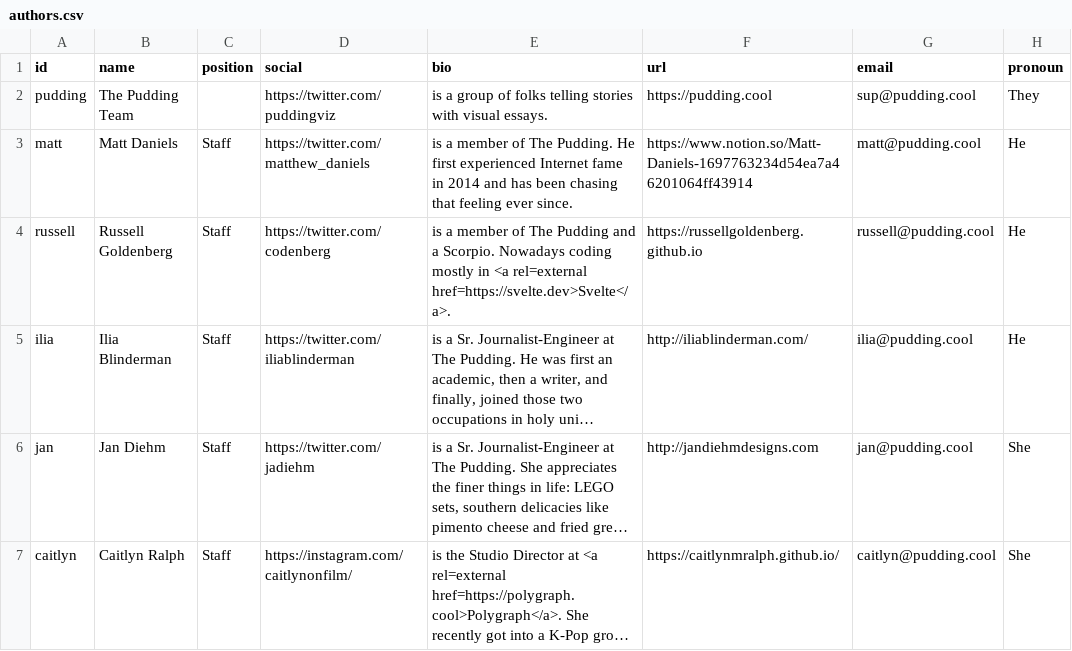
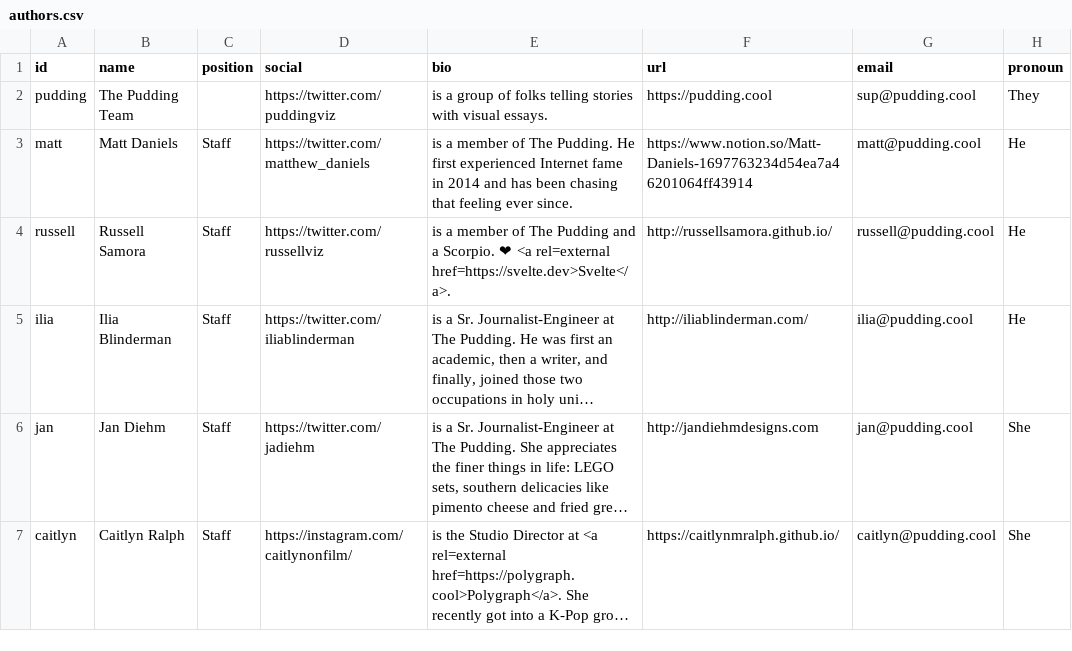
Before and after one commit to the-pudding/website, a CSV file: src/data/authors.csv, drawn as a sheet; only a part is shown; long unchanged cells end in …; the diff names each change by its address in the sheet, - before the commit and + after, or states it on an @@ line.

Commit message:
update copy

```diff
--- a/src/data/authors.csv
+++ b/src/data/authors.csv
-B4 (name): Russell Goldenberg
+B4 (name): Russell Samora
-D4 (social): https://twitter.com/codenberg
+D4 (social): https://twitter.com/russellviz
-E4 (bio): …a Scorpio. Nowadays coding mostly in <a rel=external…
+E4 (bio): …a Scorpio. ❤ <a rel=external…
-F4 (url): https://russellgoldenberg.github.io
+F4 (url): http://russellsamora.github.io/
```
